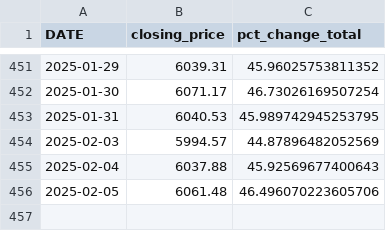
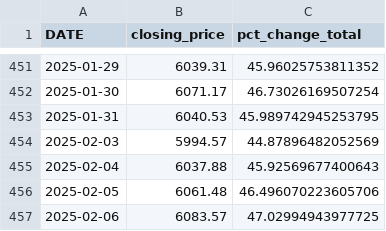
Before and after one commit to m-quick/sp500_monitor, a CSV file: S&P500_latest.csv, drawn as a sheet; only a part is shown, gaps mark what is left out.

```diff
--- a/S&P500_latest.csv
+++ b/S&P500_latest.csv
@@ -456 +456,2 @@ DATE,closing_price,pct_change_total
 2025-02-05,6061.48,46.496070223605706
+2025-02-06,6083.57,47.02994943977725
```
Also changed, not shown: 1 other file.
